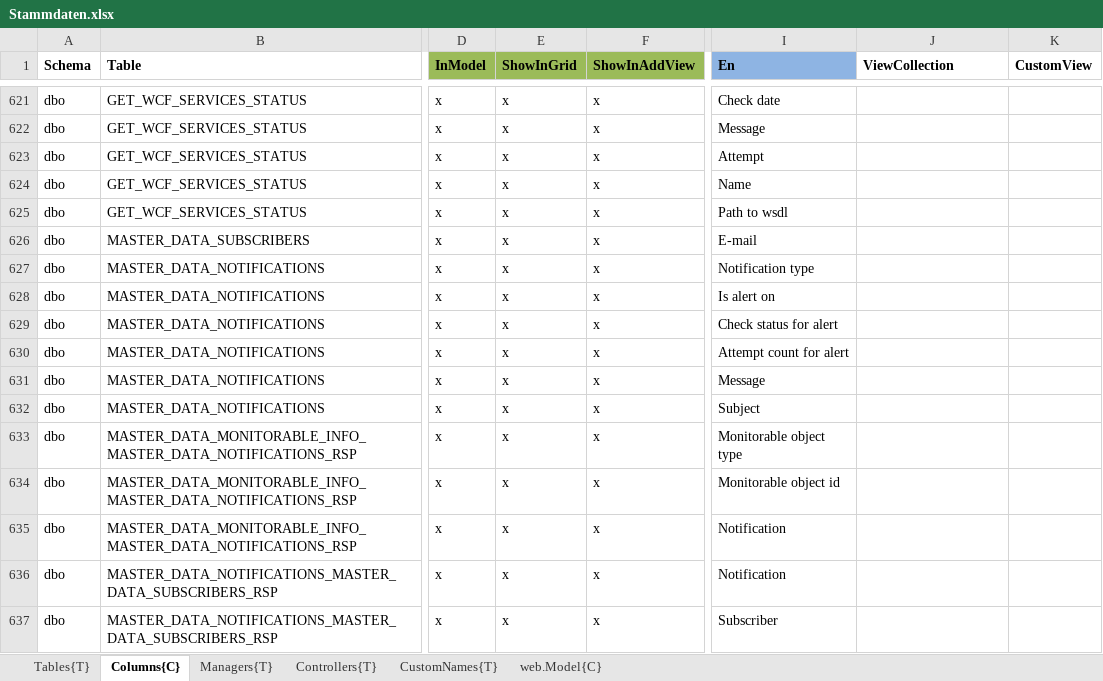
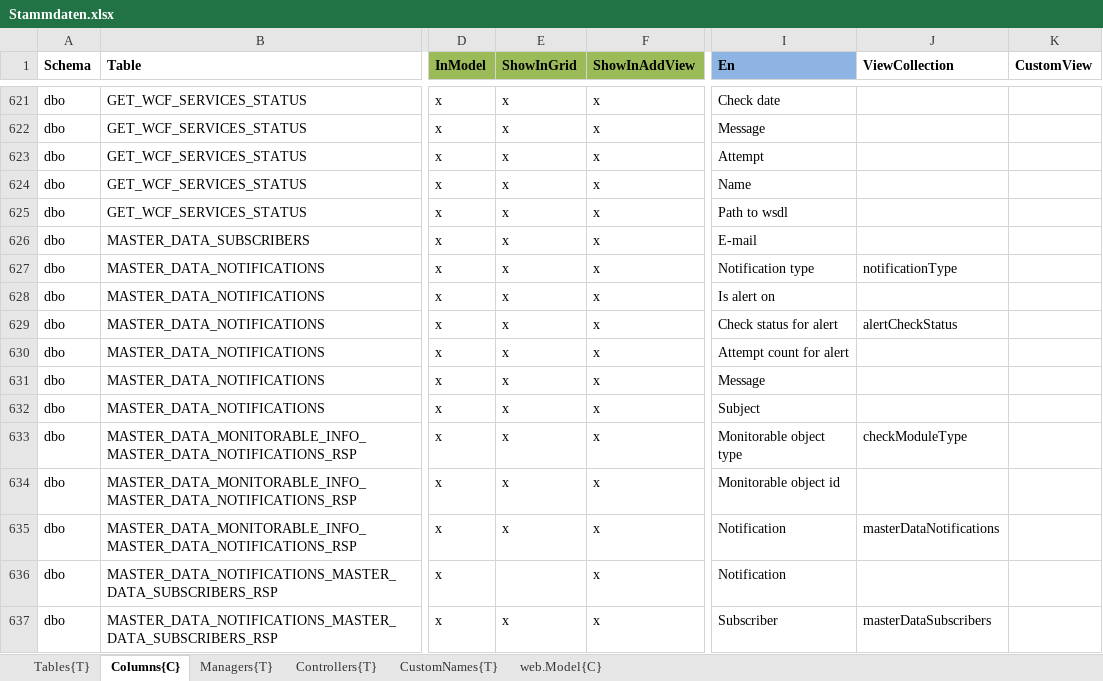
Before and after one commit to HedinRakot/MasterDataModule, an Excel workbook: MasterDataModule/Generation/MasterDataModule.Generation/Declarations/Stammdaten.xlsx, sheet Columns{C}, drawn as a sheet; only a part is shown, gaps mark what is left out; values as stored, in another font and other column widths than the file's, no borders; the diff names each change by its address in the sheet, - before the commit and + after, or states it on an @@ line.

Commit message:
enchancements in master data configurations

```diff
--- a/MasterDataModule/Generation/MasterDataModule.Generation/Declarations/Stammdaten.xlsx (sheet Columns{C})
+++ b/MasterDataModule/Generation/MasterDataModule.Generation/Declarations/Stammdaten.xlsx (sheet Columns{C})
-J627 (ViewCollection): (empty)
+J627 (ViewCollection): notificationType
-J629 (ViewCollection): (empty)
+J629 (ViewCollection): alertCheckStatus
-J633 (ViewCollection): (empty)
+J633 (ViewCollection): checkModuleType
-J635 (ViewCollection): (empty)
+J635 (ViewCollection): masterDataNotifications
-E636 (ShowInGrid): x
+E636 (ShowInGrid): (empty)
-J637 (ViewCollection): (empty)
+J637 (ViewCollection): masterDataSubscribers
```
Also changed, not shown: sheet Tables{T}, 58 other files.
